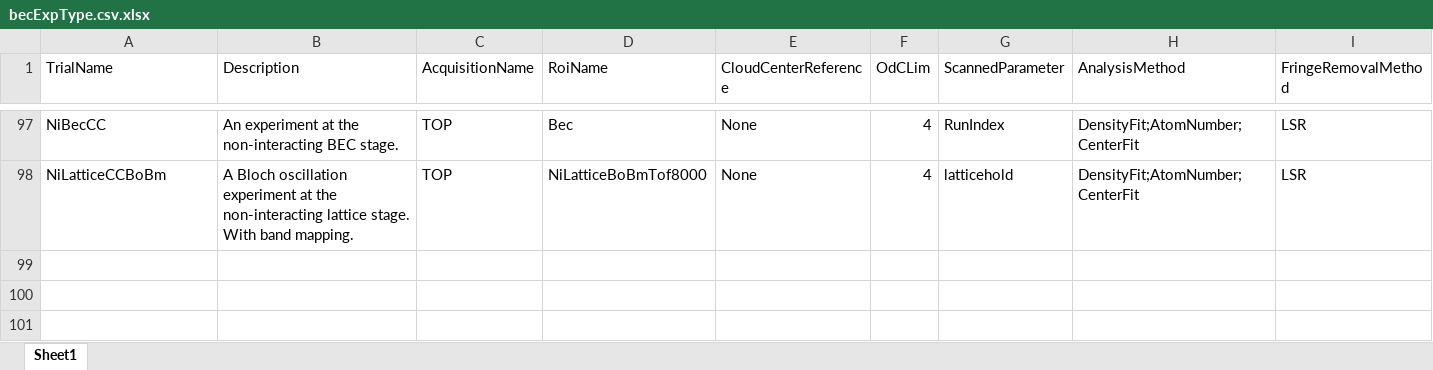
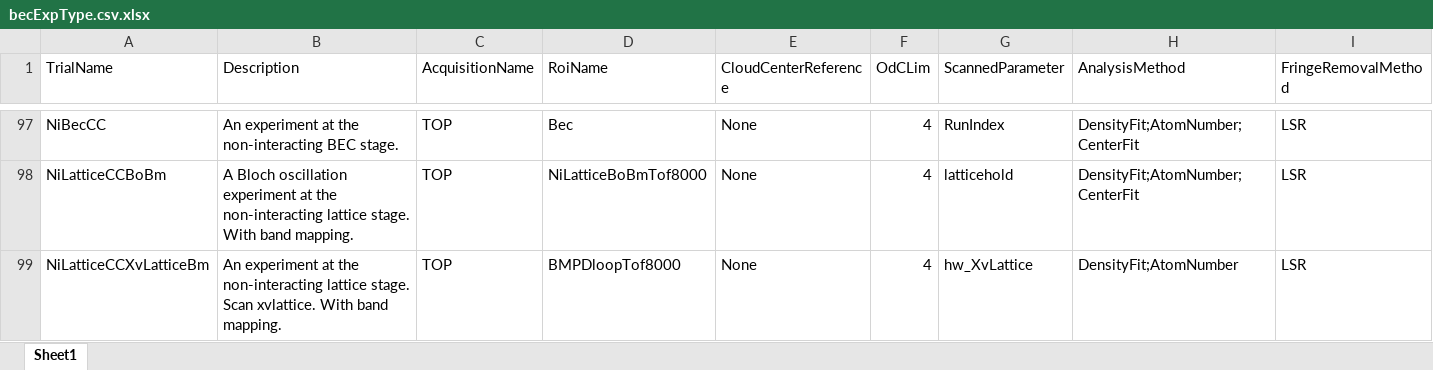
Before and after one commit to weldlabucsb/MMUser, an Excel workbook: config/becExpConfig/becExpType.csv.xlsx, sheet Sheet1, drawn as a sheet; only a part is shown, gaps mark what is left out; values as stored, in another font and other column widths than the file's, no borders; rows hold the shown columns only; the diff names each change by its address in the sheet, - before the commit and + after, or states it on an @@ line.

```diff
--- a/config/becExpConfig/becExpType.csv.xlsx (sheet Sheet1)
+++ b/config/becExpConfig/becExpType.csv.xlsx (sheet Sheet1)
+row 99: NiLatticeCCXvLatticeBm | An experiment at the non-interacting lattice stage. Scan xvlattice. With band mapping. | TOP | BMPDloopTof8000 | None | 4 | hw_XvLattice | DensityFit;AtomNumber | LSR
```
Also changed, not shown: config/acquisitionConfig/roi.csv.xlsx, 5 other files.
